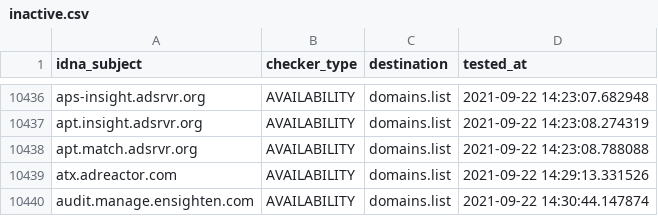
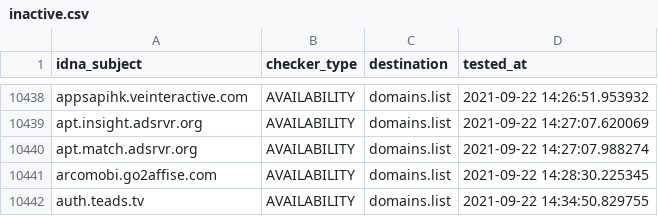
Before and after one commit to Ultimate-Hosts-Blacklist/anudeepND_blacklist_ad_server, a CSV file: .pyfunceble/inactive.csv, drawn as a sheet; only a part is shown, gaps mark what is left out; addresses are those after the commit; the diff covers the shown part only; the diff names each change by its address in the sheet, - before the commit and + after, or states it on an @@ line.

```diff
--- a/.pyfunceble/inactive.csv
+++ b/.pyfunceble/inactive.csv
-A10438 (idna_subject): aps-insight.adsrvr.org
+A10438 (idna_subject): appsapihk.veinteractive.com
-D10438 (tested_at): 2021-09-22 14:23:07.682948
+D10438 (tested_at): 2021-09-22 14:26:51.953932
-D10439 (tested_at): 2021-09-22 14:23:08.274319
+D10439 (tested_at): 2021-09-22 14:27:07.620069
-D10440 (tested_at): 2021-09-22 14:23:08.788088
+D10440 (tested_at): 2021-09-22 14:27:07.988274
-A10441 (idna_subject): atx.adreactor.com
+A10441 (idna_subject): arcomobi.go2affise.com
-D10441 (tested_at): 2021-09-22 14:29:13.331526
+D10441 (tested_at): 2021-09-22 14:28:30.225345
-A10442 (idna_subject): audit.manage.ensighten.com
+A10442 (idna_subject): auth.teads.tv
-D10442 (tested_at): 2021-09-22 14:30:44.147874
+D10442 (tested_at): 2021-09-22 14:34:50.829755
```
Also changed, not shown: 7 added rows, 5 removed rows and 19 edited cells elsewhere in this file, 12 other files.
